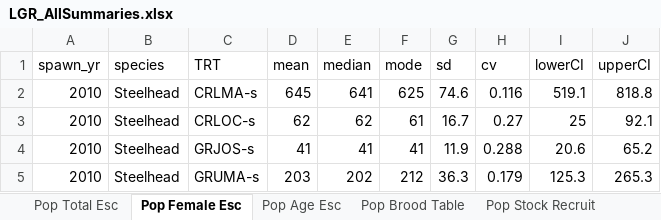
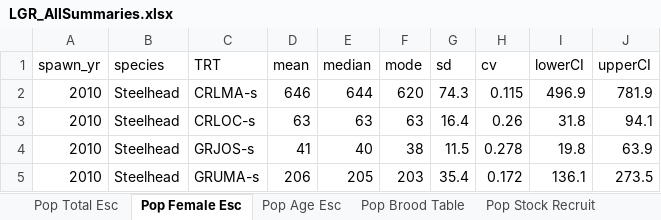
Before and after one commit to ryankinzer/SnakeBasinFishStatus, an Excel workbook: Abundance_results/LGR_AllSummaries.xlsx, sheet Pop Female Esc, drawn as a sheet; only a part is shown; values as stored, in another font and other column widths than the file's, no borders; the diff covers the shown part only; the diff names each change by its address in the sheet, - before the commit and + after, or states it on an @@ line.

```diff
--- a/Abundance_results/LGR_AllSummaries.xlsx (sheet Pop Female Esc)
+++ b/Abundance_results/LGR_AllSummaries.xlsx (sheet Pop Female Esc)
-D2 (mean): 645
+D2 (mean): 646
-E2 (median): 641
+E2 (median): 644
-F2 (mode): 625
+F2 (mode): 620
-G2 (sd): 74.6
+G2 (sd): 74.3
-H2 (cv): 0.116
+H2 (cv): 0.115
-I2 (lowerCI): 519.1
+I2 (lowerCI): 496.9
-J2 (upperCI): 818.8
+J2 (upperCI): 781.9
-D3 (mean): 62
+D3 (mean): 63
-E3 (median): 62
+E3 (median): 63
-F3 (mode): 61
+F3 (mode): 63
-G3 (sd): 16.7
+G3 (sd): 16.4
-H3 (cv): 0.27
+H3 (cv): 0.26
-I3 (lowerCI): 25
+I3 (lowerCI): 31.8
-J3 (upperCI): 92.1
+J3 (upperCI): 94.1
-E4 (median): 41
+E4 (median): 40
-F4 (mode): 41
+F4 (mode): 38
-G4 (sd): 11.9
+G4 (sd): 11.5
-H4 (cv): 0.288
+H4 (cv): 0.278
-I4 (lowerCI): 20.6
+I4 (lowerCI): 19.8
-J4 (upperCI): 65.2
+J4 (upperCI): 63.9
-D5 (mean): 203
+D5 (mean): 206
-E5 (median): 202
+E5 (median): 205
-F5 (mode): 212
+F5 (mode): 203
-G5 (sd): 36.3
+G5 (sd): 35.4
-H5 (cv): 0.179
+H5 (cv): 0.172
-I5 (lowerCI): 125.3
+I5 (lowerCI): 136.1
-J5 (upperCI): 265.3
+J5 (upperCI): 273.5
```
Also changed, not shown: 36 added rows, 1 removed row and 658 edited cells elsewhere in this sheet, sheet Pop Age Props, sheet Pop Age Esc, sheet Pop Brood Table, sheet Site Esc, sheet Pop Female Props, sheet Site Detect Eff, 2 more sheets, 54 other files.
